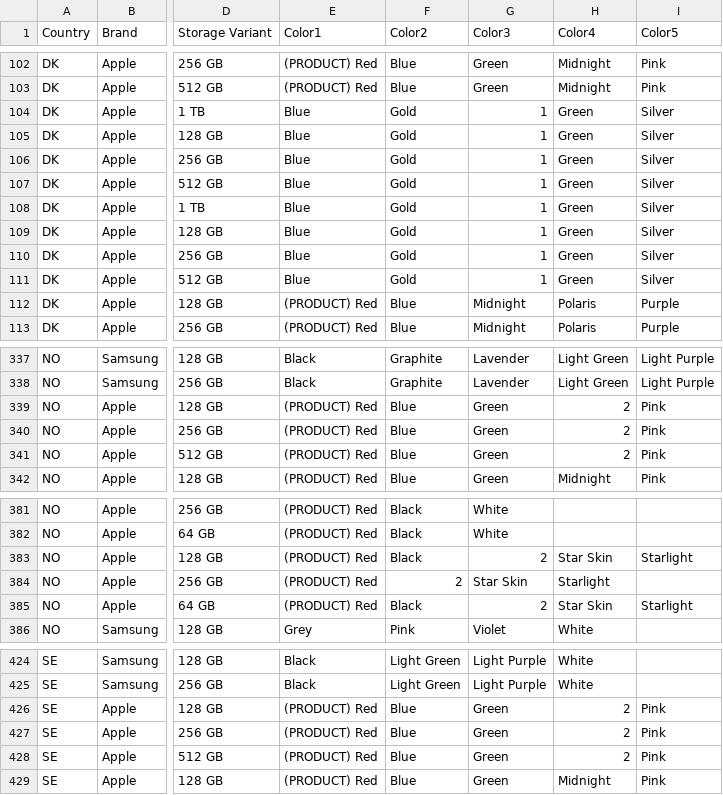
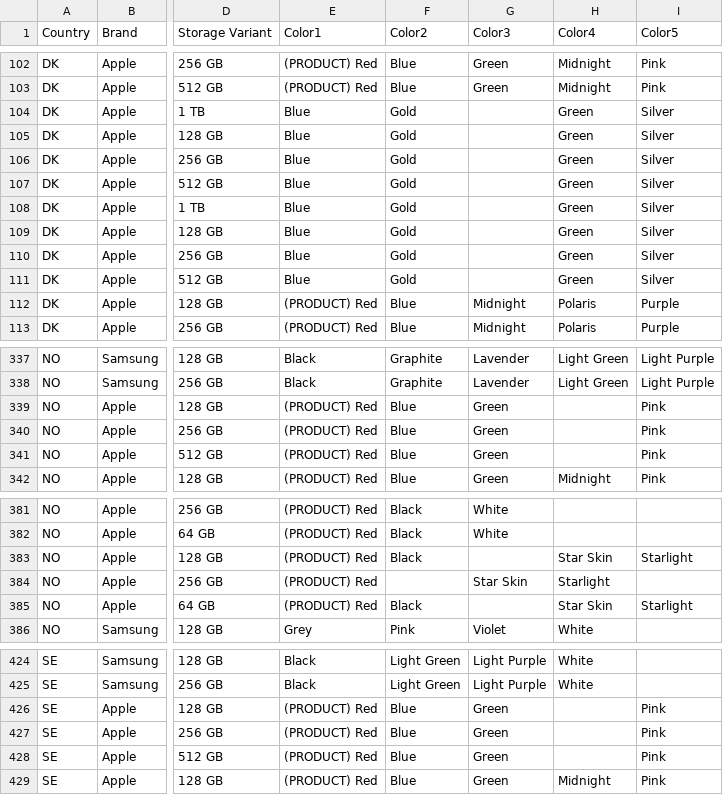
Before and after one commit to symphony-emea/colour-representation, a CSV file: color.csv, drawn as a sheet; only a part is shown, gaps mark what is left out; the diff names each change by its address in the sheet, - before the commit and + after, or states it on an @@ line.

Commit message:
Add files via upload

```diff
--- a/color.csv
+++ b/color.csv
-G104:G111 (Color3): 1
+G104:G111 (Color3): (empty)
-H339:H341 (Color4): 2
+H339:H341 (Color4): (empty)
-G383 (Color3): 2
+G383 (Color3): (empty)
-F384 (Color2): 2
+F384 (Color2): (empty)
-G385 (Color3): 2
+G385 (Color3): (empty)
-H426:H428 (Color4): 2
+H426:H428 (Color4): (empty)
```
